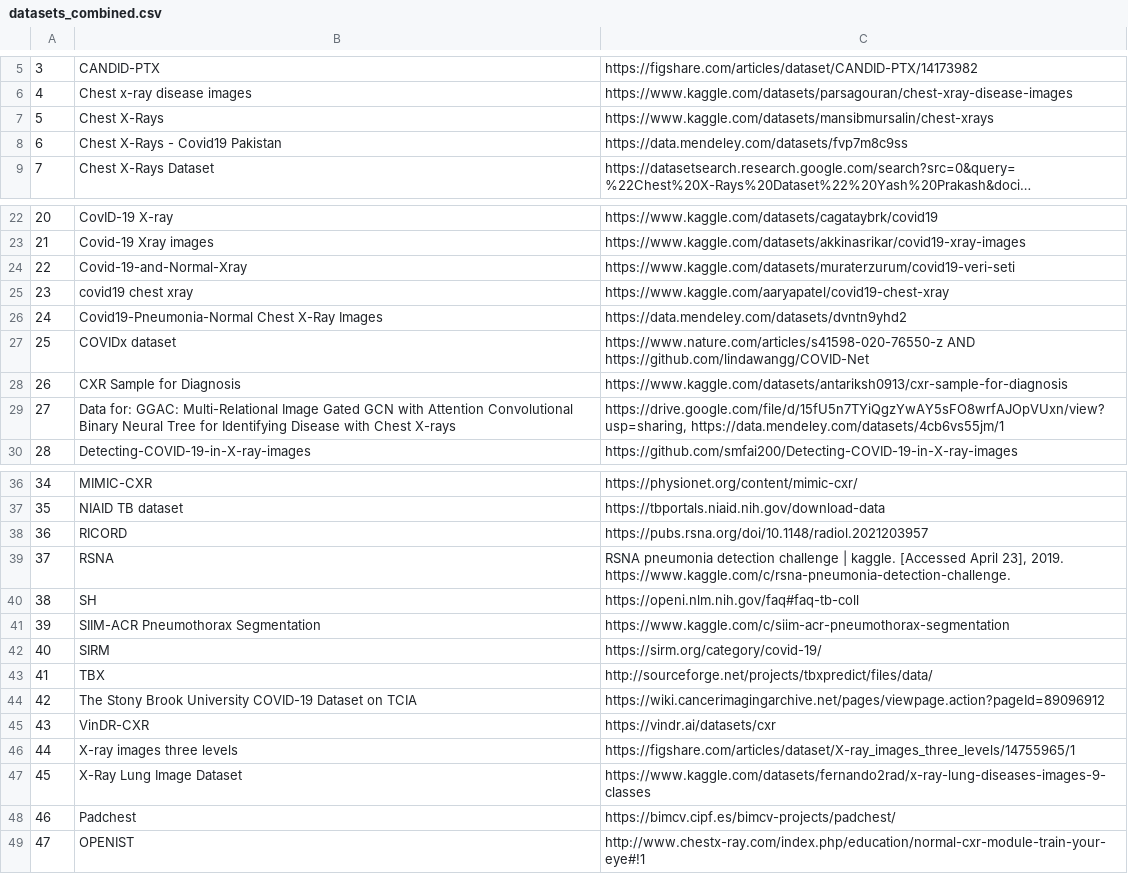
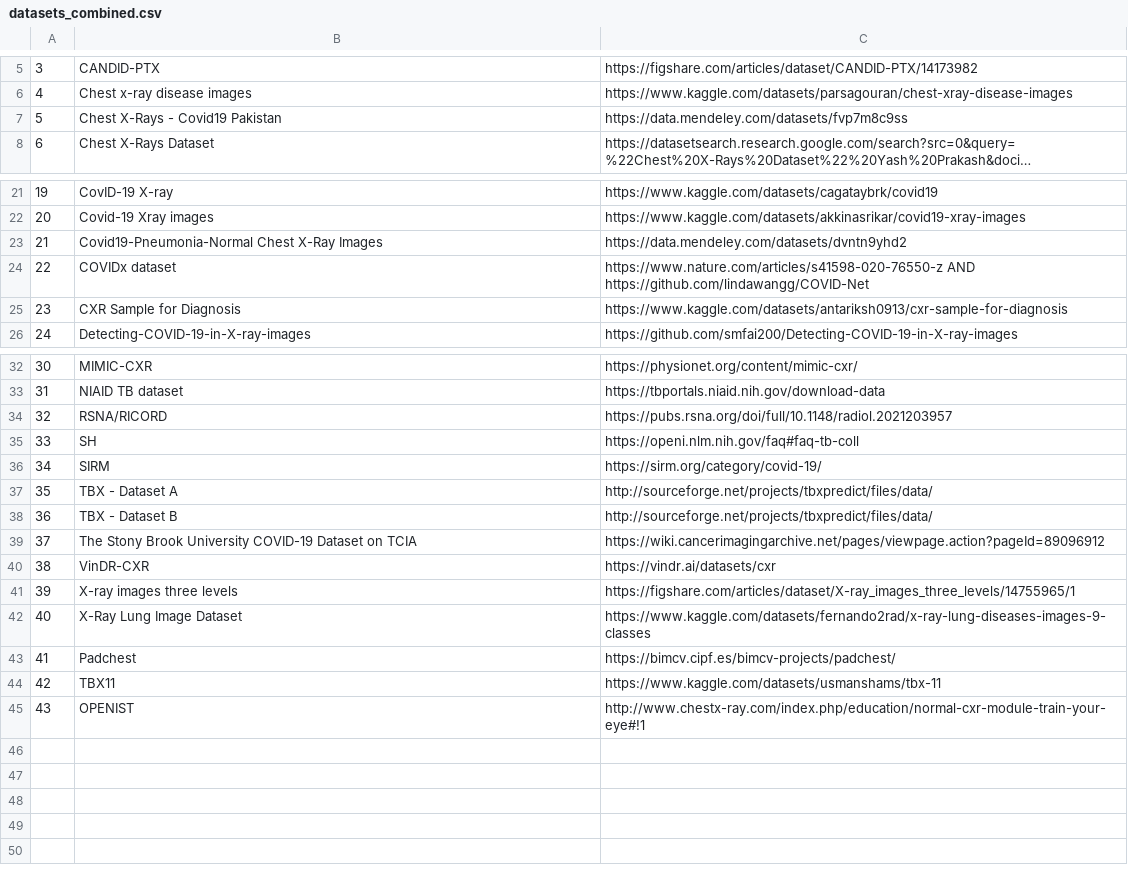
Before and after one commit to stinnawinther/thesis, a CSV file: datasets_combined.csv, drawn as a sheet; only a part is shown, gaps mark what is left out; long unchanged cells end in …; removed rows and columns are numbered as before the commit, all else as after; the diff names each change by its address in the sheet, - before the commit and + after, or states it on an @@ line.

Commit message:
Merging datasets from OpenAlex and Google dataset search
result in datasets_combined.csv

```diff
--- a/datasets_combined.csv
+++ b/datasets_combined.csv
-row 7: 5 | Chest X-Rays | https://www.kaggle.com/datasets/mansibmursalin/chest-xrays
@@ column A renumbered from row 7 down @@
-row 24: 22 | Covid-19-and-Normal-Xray | https://www.kaggle.com/datasets/muraterzurum/covid19-veri-seti
-row 25: 23 | covid19 chest xray | https://www.kaggle.com/aaryapatel/covid19-chest-xray
-row 29: 27 | Data for: GGAC: Multi-Relational Image Gated GCN with Attention Convolutional Binary Neural Tree for Identifying Disease with Chest X-rays | https://drive.google.com/file/d/15fU5n7TYiQgzYwAY5sFO8wrfAJOpVUxn/view?usp=sharing, https://data.mendeley.com/datasets/4cb6vs55jm/1
-row 38: 36 | RICORD | https://pubs.rsna.org/doi/10.1148/radiol.2021203957
-row 39: 37 | RSNA | RSNA pneumonia detection challenge | kaggle. [Accessed April 23], 2019. https://www.kaggle.com/c/rsna-pneumonia-detection-challenge.
+row 34: 32 | RSNA/RICORD | https://pubs.rsna.org/doi/full/10.1148/radiol.2021203957
-row 41: 39 | SIIM-ACR Pneumothorax Segmentation | https://www.kaggle.com/c/siim-acr-pneumothorax-segmentation
-B37: TBX
+B37: TBX - Dataset A
+row 38: 36 | TBX - Dataset B | http://sourceforge.net/projects/tbxpredict/files/data/
+row 44: 42 | TBX11 | https://www.kaggle.com/datasets/usmanshams/tbx-11
```
Also changed, not shown: 1 other file.
